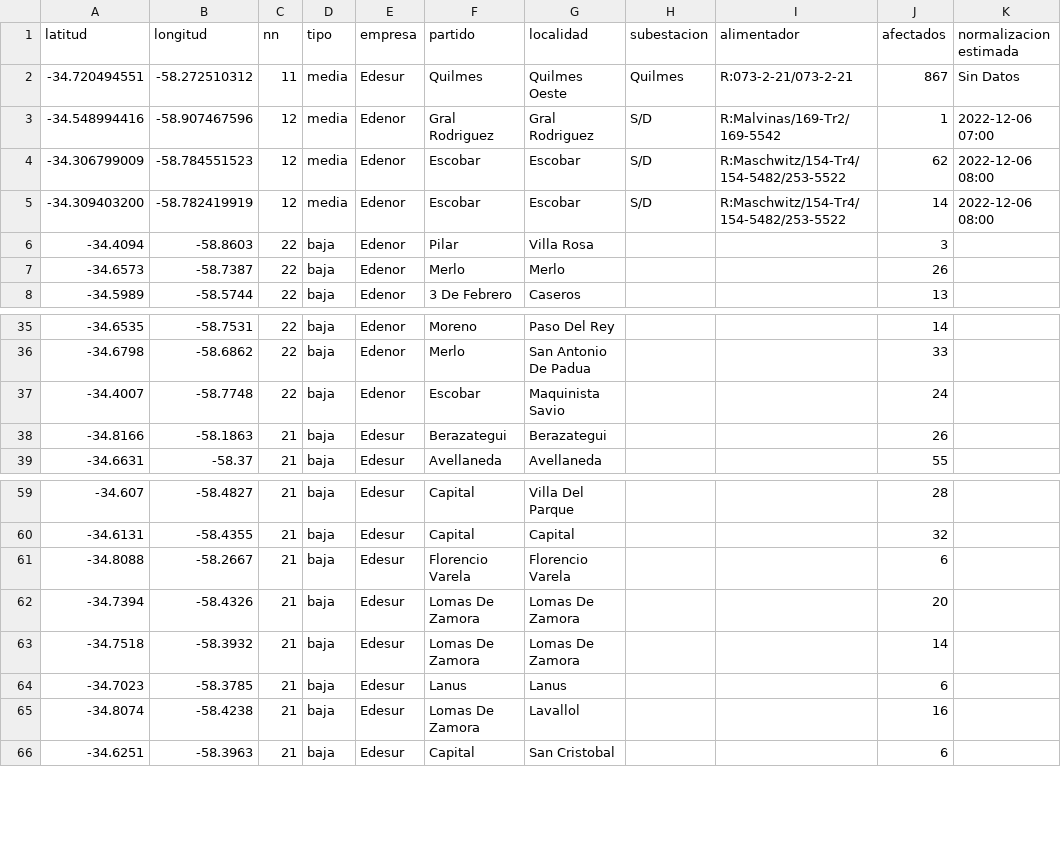
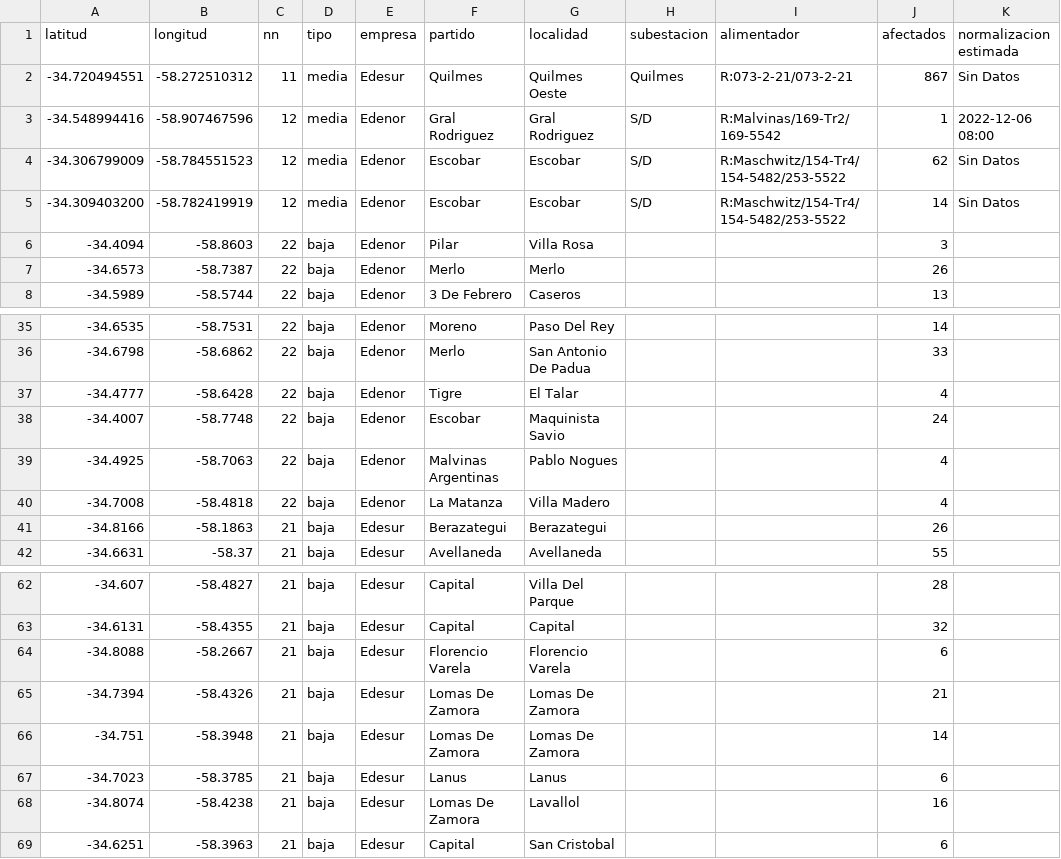
Before and after one commit to OpenDataCordoba/cortes_enre, a CSV file: cortes_enre.csv, drawn as a sheet; only a part is shown, gaps mark what is left out.

```diff
--- a/cortes_enre.csv
+++ b/cortes_enre.csv
@@ -2,5 +2,5 @@ latitud,longitud,nn,tipo,empresa,partido,localidad,subestacion,alimentador,afect
 -34.720494551,-58.272510312,11,media,Edesur,Quilmes,Quilmes Oeste,Quilmes,R:073-2-21/073-2-21,867,Sin Datos
--34.548994416,-58.907467596,12,media,Edenor,Gral Rodriguez,Gral Rodriguez,S/D,R:Malvinas/169-Tr2/169-5542,1,2022-12-06 07:00
--34.306799009,-58.784551523,12,media,Edenor,Escobar,Escobar,S/D,R:Maschwitz/154-Tr4/154-5482/253-5522,62,2022-12-06 08:00
--34.309403200,-58.782419919,12,media,Edenor,Escobar,Escobar,S/D,R:Maschwitz/154-Tr4/154-5482/253-5522,14,2022-12-06 08:00
+-34.548994416,-58.907467596,12,media,Edenor,Gral Rodriguez,Gral Rodriguez,S/D,R:Malvinas/169-Tr2/169-5542,1,2022-12-06 08:00
+-34.306799009,-58.784551523,12,media,Edenor,Escobar,Escobar,S/D,R:Maschwitz/154-Tr4/154-5482/253-5522,62,Sin Datos
+-34.309403200,-58.782419919,12,media,Edenor,Escobar,Escobar,S/D,R:Maschwitz/154-Tr4/154-5482/253-5522,14,Sin Datos
 -34.4094,-58.8603,22,baja,Edenor,Pilar,Villa Rosa,,,3,
@@ -36,3 +36,6 @@ latitud,longitud,nn,tipo,empresa,partido,localidad,subestacion,alimentador,afect
 -34.6798,-58.6862,22,baja,Edenor,Merlo,San Antonio De Padua,,,33,
+-34.4777,-58.6428,22,baja,Edenor,Tigre,El Talar,,,4,
 -34.4007,-58.7748,22,baja,Edenor,Escobar,Maquinista Savio,,,24,
+-34.4925,-58.7063,22,baja,Edenor,Malvinas Argentinas,Pablo Nogues,,,4,
+-34.7008,-58.4818,22,baja,Edenor,La Matanza,Villa Madero,,,4,
 -34.8166,-58.1863,21,baja,Edesur,Berazategui,Berazategui,,,26,
@@ -61,4 +64,4 @@ latitud,longitud,nn,tipo,empresa,partido,localidad,subestacion,alimentador,afect
 -34.8088,-58.2667,21,baja,Edesur,Florencio Varela,Florencio Varela,,,6,
--34.7394,-58.4326,21,baja,Edesur,Lomas De Zamora,Lomas De Zamora,,,20,
--34.7518,-58.3932,21,baja,Edesur,Lomas De Zamora,Lomas De Zamora,,,14,
+-34.7394,-58.4326,21,baja,Edesur,Lomas De Zamora,Lomas De Zamora,,,21,
+-34.751,-58.3948,21,baja,Edesur,Lomas De Zamora,Lomas De Zamora,,,14,
 -34.7023,-58.3785,21,baja,Edesur,Lanus,Lanus,,,6,
```
